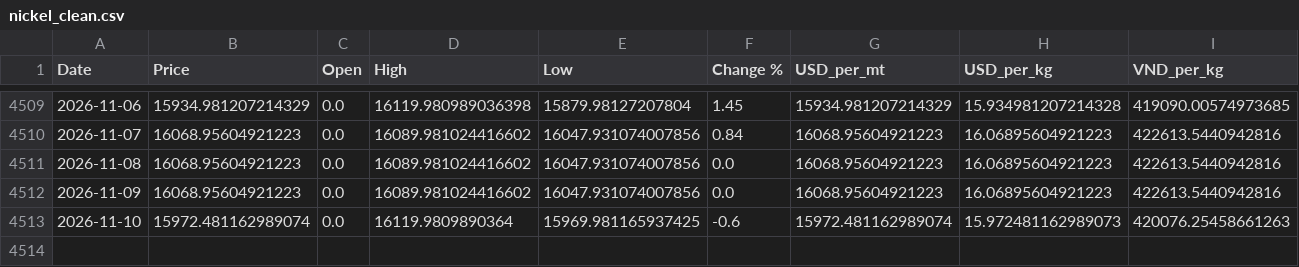
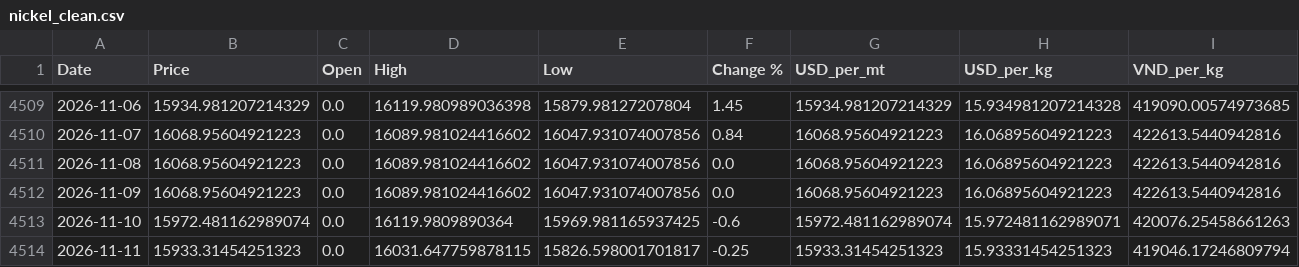
Before and after one commit to jackoer-pro/Metal_tracker, a CSV file: data/nickel_clean.csv, drawn as a sheet; only a part is shown, gaps mark what is left out.

Commit message:
Auto-update: 2026-11-11 — $15.93/kg

```diff
--- a/data/nickel_clean.csv
+++ b/data/nickel_clean.csv
@@ -4512,2 +4512,3 @@ Date,Price,Open,High,Low,Change %,USD_per_mt,USD_per_kg,VND_per_kg
 2026-11-09,16068.95604921223,0.0,16089.981024416602,16047.931074007856,0.0,16068.95604921223,16.06895604921223,422613.5440942816
-2026-11-10,15972.481162989074,0.0,16119.9809890364,15969.981165937425,-0.6,15972.481162989074,15.972481162989073,420076.25458661263
+2026-11-10,15972.481162989074,0.0,16119.9809890364,15969.981165937425,-0.6,15972.481162989074,15.972481162989071,420076.25458661263
+2026-11-11,15933.31454251323,0.0,16031.647759878115,15826.598001701817,-0.25,15933.31454251323,15.93331454251323,419046.17246809794
```
